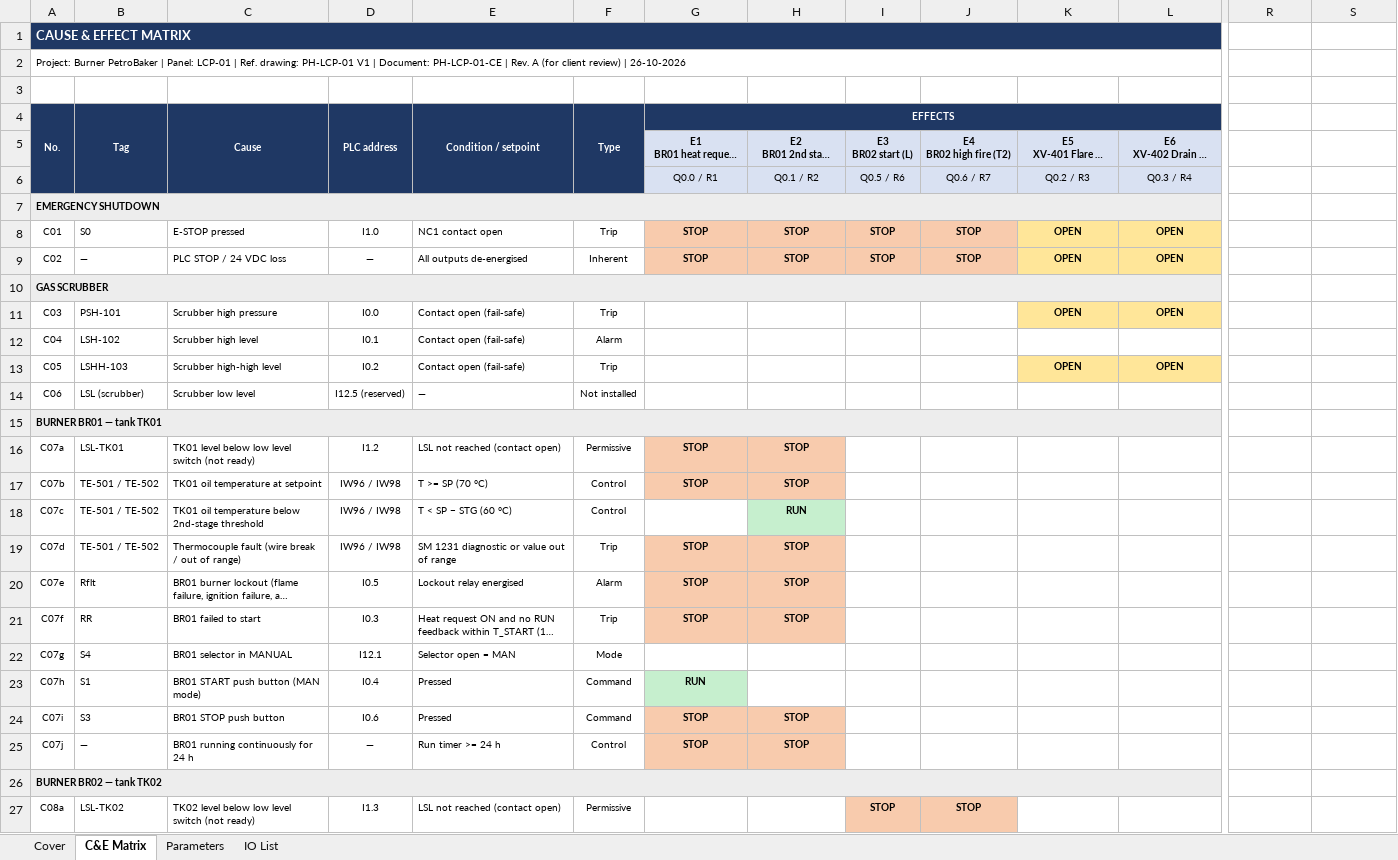
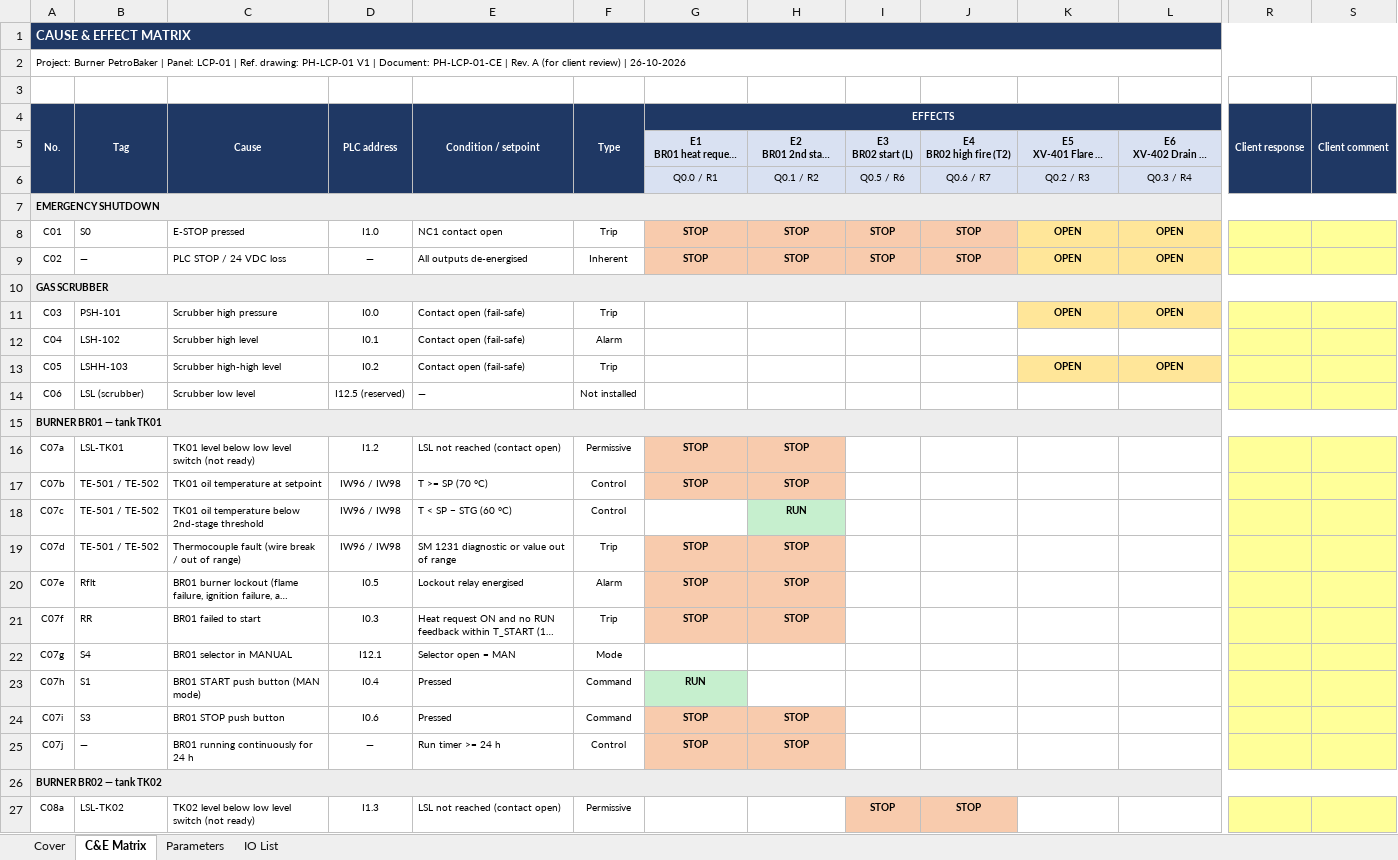
Before and after one commit to mahmoud-elghamry/burner, an Excel workbook: deliverables/PH-LCP-01-CE_RevA.xlsx, sheet C&E Matrix, drawn as a sheet; only a part is shown, gaps mark what is left out; long unchanged cells end in …; values as stored, in another font and other column widths than the file's, no borders; the diff covers the shown part only; the diff names each change by its address in the sheet, - before the commit and + after, or states it on an @@ line.

Commit message:
feat(ce): client response columns, filter, sheet protection
- عمودين أصفر للعميل: Client response (قايمة منسدلة Approved /
  Approved with comment / Rejected)، وClient comment.
- باقي الشيت محمي من غير باسورد عشان محدّش يعدّل صف بالغلط،
  والفلتر شغّال (مثلًا Source = PH proposal).
- نسخة PDF في deliverables/ جنب الإكسيل.

```diff
--- a/deliverables/PH-LCP-01-CE_RevA.xlsx (sheet C&E Matrix)
+++ b/deliverables/PH-LCP-01-CE_RevA.xlsx (sheet C&E Matrix)
-A1:Q1 merged
+A1:S1 merged
-A2:Q2 merged
+A2:S2 merged
-R4: (empty)
+R4: Client response
-R4:S4 fill: none
+R4:S4 fill: #1F3864
+R4:R6 merged
-S4: (empty)
+S4: Client comment
+S4:S6 merged
-A7:Q7 merged
+A7:S7 merged
-R8:S9 fill: none
+R8:S9 fill: #FFFF99
-A10:Q10 merged
+A10:S10 merged
-R11:S14 fill: none
+R11:S14 fill: #FFFF99
-A15:Q15 merged
+A15:S15 merged
-R16:S25 fill: none
+R16:S25 fill: #FFFF99
-A26:Q26 merged
+A26:S26 merged
-R27:S27 fill: none
+R27:S27 fill: #FFFF99
```
Also changed, not shown: cell formats and merged cells elsewhere in this sheet, sheet Cover, 3 other files.
